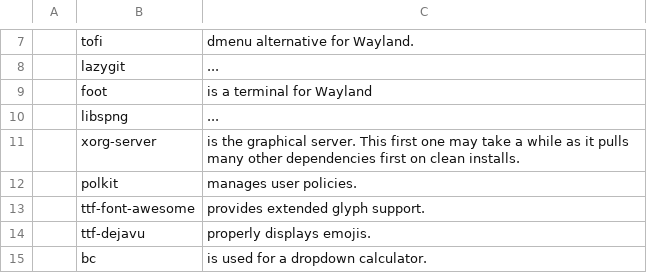
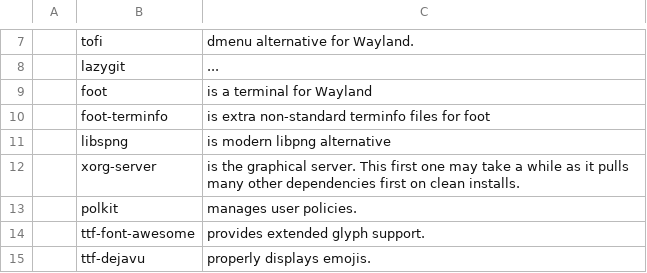
Before and after one commit to katrushenkov/KARBS, a CSV file: progs.csv, drawn as a sheet; only a part is shown, gaps mark what is left out; the shorter side is filled out with more unchanged rows; addresses are those after the commit; the diff names each change by its address in the sheet, - before the commit and + after, or states it on an @@ line.

Commit message:
update progs.csv

```diff
--- a/progs.csv
+++ b/progs.csv
+row 10:  | foot-terminfo | is extra non-standard terminfo files for foot
-C11: ...
+C11: is modern libpng alternative
```
